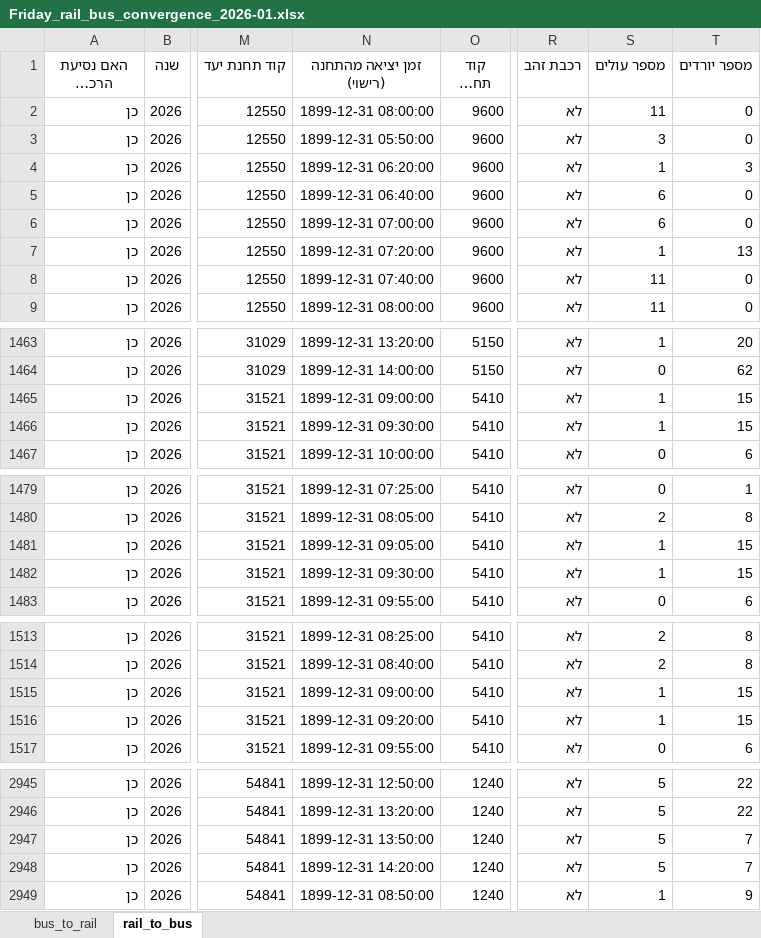
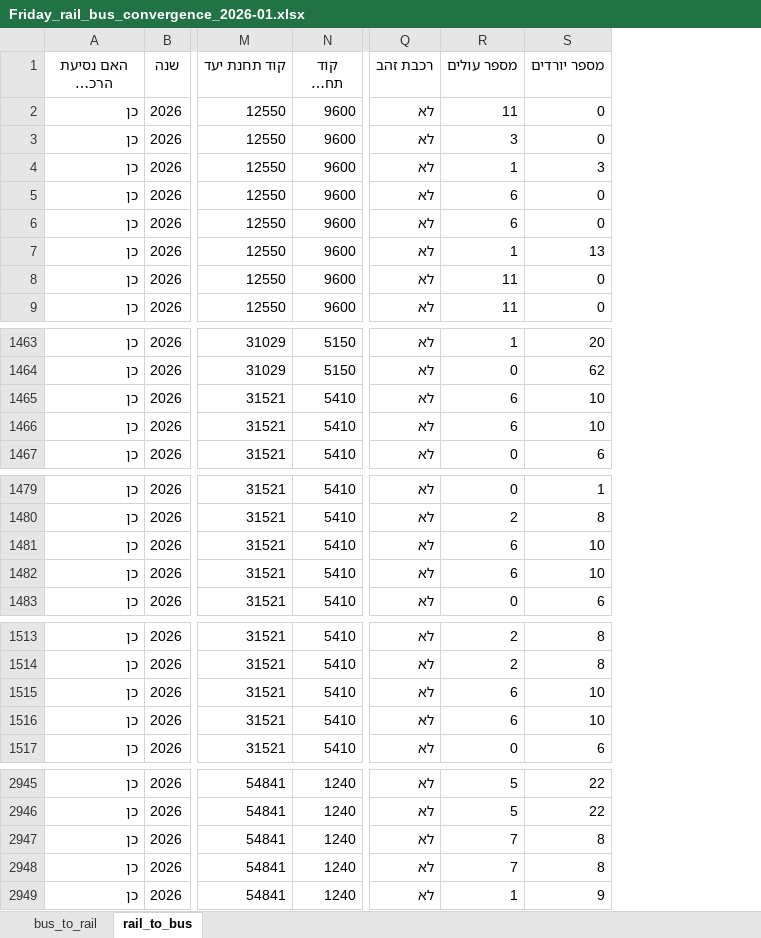
Before and after one commit to AlexILKpmg/Shiluvim-Web, an Excel workbook: tables/Friday_rail_bus_convergence_2026-01.xlsx, sheet rail_to_bus, drawn as a sheet; only a part is shown, gaps mark what is left out; long unchanged cells end in …; values as stored, in another font and other column widths than the file's, no borders; removed rows and columns are numbered as before the commit, all else as after; the diff covers the shown part only; the diff names each change by its address in the sheet, - before the commit and + after, or states it on an @@ line.

```diff
--- a/tables/Friday_rail_bus_convergence_2026-01.xlsx (sheet rail_to_bus)
+++ b/tables/Friday_rail_bus_convergence_2026-01.xlsx (sheet rail_to_bus)
-column N (זמן יציאה מהתחנה (רישוי)), rows 2-9: 1899-12-31 08:00:00 | 1899-12-31 05:50:00 | 1899-12-31 06:20:00 | 1899-12-31 06:40:00 | 1899-12-31 07:00:00 | 1899-12-31 07:20:00 | 1899-12-31 07:40:00 | 1899-12-31 08:00:00; rows 1463-1467: 1899-12-31 13:20:00 | 1899-12-31 14:00:00 | 1899-12-31 09:00:00 | 1899-12-31 09:30:00 | 1899-12-31 10:00:00; rows 1479-1483: 1899-12-31 07:25:00 | 1899-12-31 08:05:00 | 1899-12-31 09:05:00 | 1899-12-31 09:30:00 | 1899-12-31 09:55:00; rows 1513-1517: 1899-12-31 08:25:00 | 1899-12-31 08:40:00 | 1899-12-31 09:00:00 | 1899-12-31 09:20:00 | 1899-12-31 09:55:00; rows 2945-2949: 1899-12-31 12:50:00 | 1899-12-31 13:20:00 | 1899-12-31 13:50:00 | 1899-12-31 14:20:00 | 1899-12-31 08:50:00
-R1465:R1466 (מספר עולים): 1
+R1465:R1466 (מספר עולים): 6
-S1465:S1466 (מספר יורדים): 15
+S1465:S1466 (מספר יורדים): 10
-R1481:R1482 (מספר עולים): 1
+R1481:R1482 (מספר עולים): 6
-S1481:S1482 (מספר יורדים): 15
+S1481:S1482 (מספר יורדים): 10
-R1515:R1516 (מספר עולים): 1
+R1515:R1516 (מספר עולים): 6
-S1515:S1516 (מספר יורדים): 15
+S1515:S1516 (מספר יורדים): 10
-R2947:R2948 (מספר עולים): 5
+R2947:R2948 (מספר עולים): 7
-S2947:S2948 (מספר יורדים): 7
+S2947:S2948 (מספר יורדים): 8
```
Also changed, not shown: 68 edited cells elsewhere in this sheet, sheet bus_to_rail, tables/Friday_rail_bus_convergence_2025-11.xlsx, tables/Friday_rail_bus_convergence_2025-12.xlsx, 49 other files.
